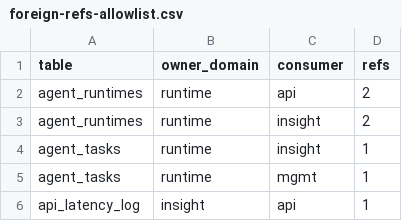
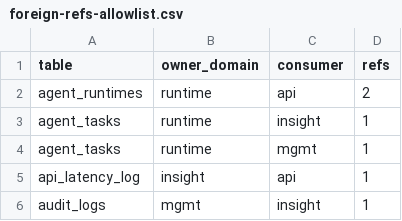
Before and after one commit to grape-dev/grape, a CSV file: docs/weekly-11/foreign-refs-allowlist.csv, drawn as a sheet; only a part is shown; the shorter side is filled out with more unchanged rows.

Commit message:
refactor(insight): route health agent_runtime reads through runtime public (-2)
The unauthenticated /api/health endpoint read agent_runtimes twice: a
flag-ship online row and a total count. Both ran on the insight process
cursor, which after the three-database split has no such table (zero
views), so the failure was swallowed by `except: pass` and the probe
always reported "unknown". The lib branch was worse: it called
`.fetchone()` on an already materialized row tuple, which raises
AttributeError on every three-database topology.

agent_runtimes is owned by the runtime domain, so both statements now
live there as portable named queries (zero parameters, no %s dialect)
behind agent_runtime_health_snapshot_any(). The helper runs both queries
on a single any-topology cursor to keep the original two-reads-one-cursor
semantics, and returns the flag-ship row plus the total count instead of
a boolean so engine priority (opencode -> codearts -> others) stays
observable and testable. The online/missing/unhealthy naming stays in the
route because it is a presentation concern.

The swallowed exception is replaced with log.debug so degradation is
visible; the silent-except baseline for this file drops 1 -> 0.

```diff
--- a/docs/weekly-11/foreign-refs-allowlist.csv
+++ b/docs/weekly-11/foreign-refs-allowlist.csv
@@ -2,3 +2,2 @@ table,owner_domain,consumer,refs
 agent_runtimes,runtime,api,2
-agent_runtimes,runtime,insight,2
 agent_tasks,runtime,insight,1
```
Also changed, not shown: 7 other files.
